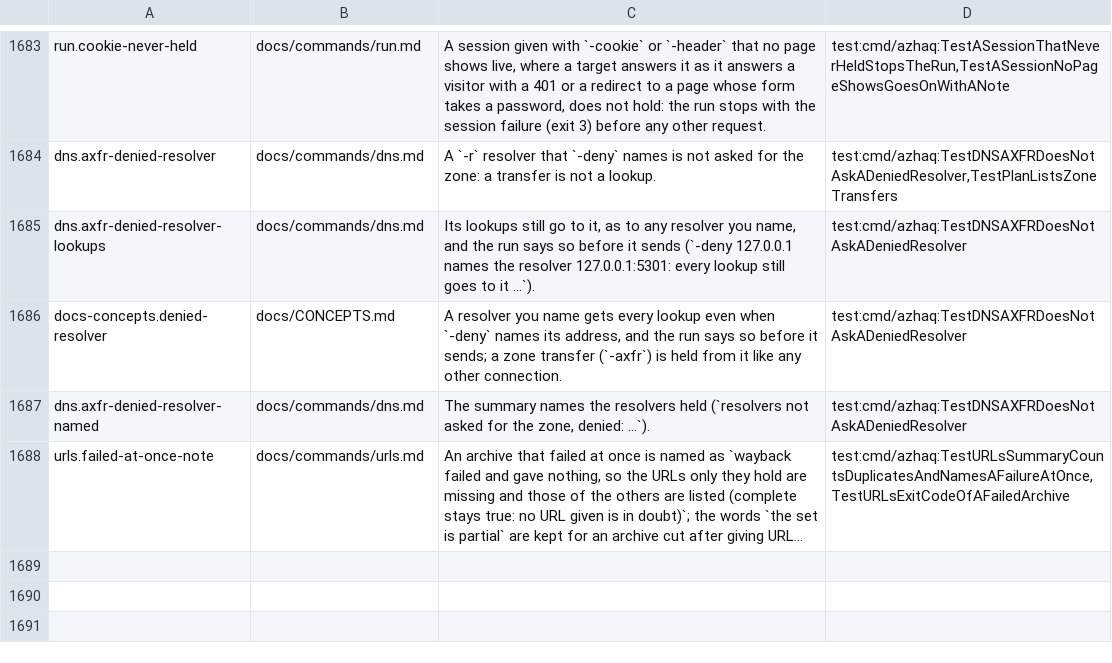
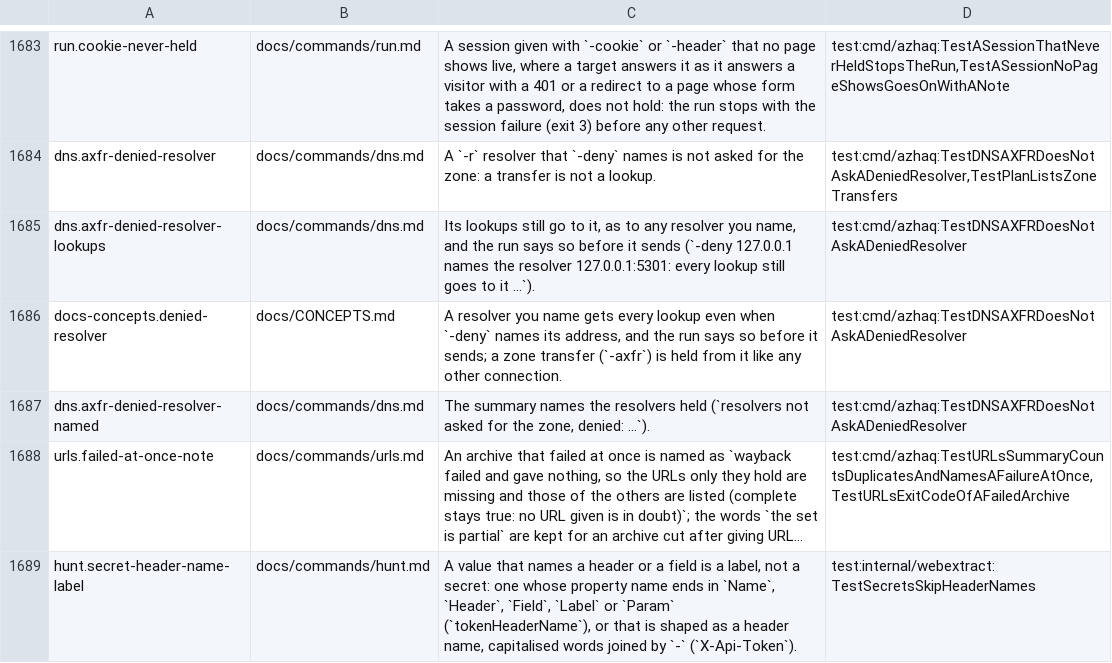
Before and after one commit to lilsadfoqs/azhaq, a TSV file: docs/claims.tsv, drawn as a sheet; only a part is shown, gaps mark what is left out; long unchanged cells end in …; the diff names each change by its address in the sheet, - before the commit and + after, or states it on an @@ line.

Commit message:
fix(hunt): a header name is no secret; one map row per host (#417)
A property holding a header name ({tokenHeaderName:"X-Api-Token"}) was
listed as a medium generic-secret, and the row of a file with several
secrets named the first found, so a false one could hide a real token.
Every source map scored 45 on its own row, with a check line asking for
what azhaq had already read, so a bundle-heavy app filled the top of hunt.

A value whose property name says it holds a name (Name, Header, Field,
Label, Param) or that has a header name's shape is now a label. A file's
row names its strongest secret. The source maps of a host are one row that
says how many maps and files there are and whether they carry the app's
code; maps that only name files weigh 20, below a secret. azhaq-js now
records how many of the app's sources a map carries code for.

Closes #412

```diff
--- a/docs/claims.tsv
+++ b/docs/claims.tsv
+row 1689: hunt.secret-header-name-label | docs/commands/hunt.md | A value that names a header or a field is a label, not a secret: one whose property name ends in `Name`, `Header`, `Field`, `Label` or `Param` (`tokenHeaderName`), or that is shaped as a header name, capitalised words joined by `-` (`X-Api-Token`). | test:internal/webextract:TestSecretsSkipHeaderNames
```
Also changed, not shown: 8 other files.
